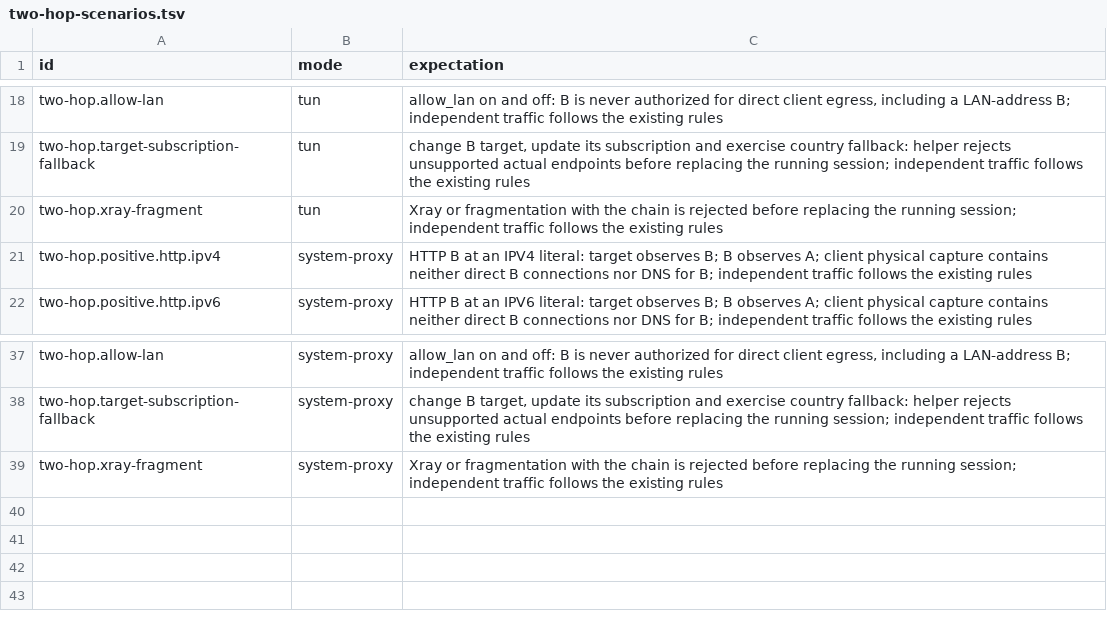
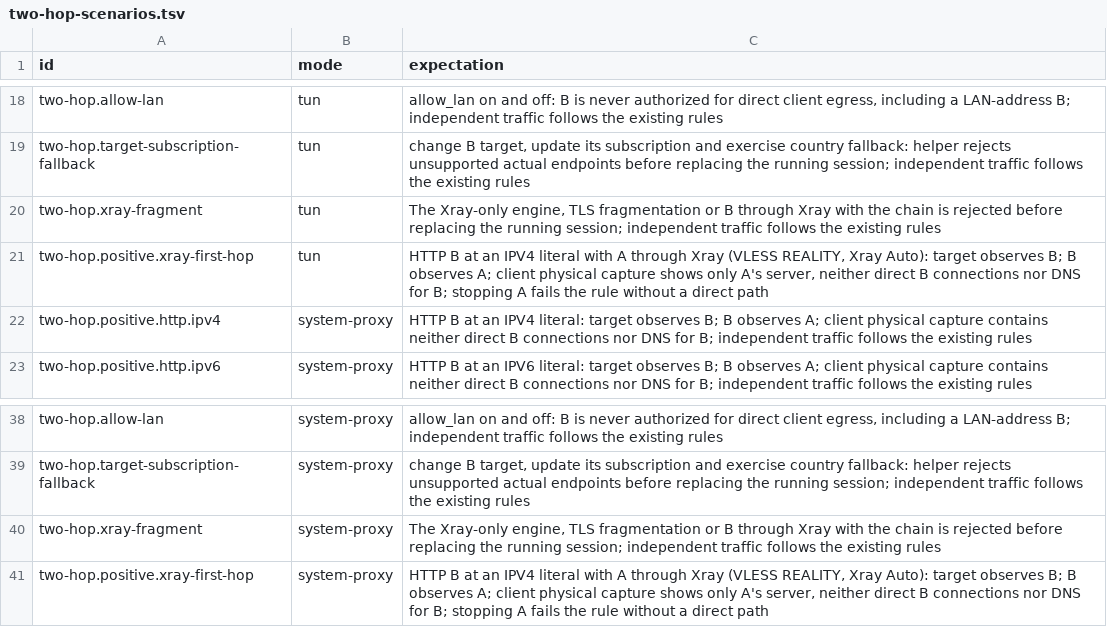
Before and after one commit to eoftgge/rosetun, a TSV file: tools/vm/windows/two-hop-scenarios.tsv, drawn as a sheet; only a part is shown, gaps mark what is left out.

Commit message:
docs: Describe a first hop that runs through Xray
A two-hop exit may now start with a node that runs through Xray, such
as VLESS with REALITY under Xray Auto. The Xray-only engine, TLS
fragmentation and B through Xray stay unsupported. The Windows and
Linux catalogs gain the scenario as UNRUN.

```diff
--- a/tools/vm/windows/two-hop-scenarios.tsv
+++ b/tools/vm/windows/two-hop-scenarios.tsv
@@ -19,3 +19,4 @@ two-hop.allow-lan	tun	allow_lan on and off: B is never authorized for direct cli
 two-hop.target-subscription-fallback	tun	change B target, update its subscription and exercise country fallback: helper rejects unsupported actual endpoints before replacing the running session; independent traffic follows the existing rules
-two-hop.xray-fragment	tun	Xray or fragmentation with the chain is rejected before replacing the running session; independent traffic follows the existing rules
+two-hop.xray-fragment	tun	The Xray-only engine, TLS fragmentation or B through Xray with the chain is rejected before replacing the running session; independent traffic follows the existing rules
+two-hop.positive.xray-first-hop	tun	HTTP B at an IPV4 literal with A through Xray (VLESS REALITY, Xray Auto): target observes B; B observes A; client physical capture shows only A's server, neither direct B connections nor DNS for B; stopping A fails the rule without a direct path
 two-hop.positive.http.ipv4	system-proxy	HTTP B at an IPV4 literal: target observes B; B observes A; client physical capture contains neither direct B connections nor DNS for B; independent traffic follows the existing rules
@@ -38,2 +39,3 @@ two-hop.allow-lan	system-proxy	allow_lan on and off: B is never authorized for d
 two-hop.target-subscription-fallback	system-proxy	change B target, update its subscription and exercise country fallback: helper rejects unsupported actual endpoints before replacing the running session; independent traffic follows the existing rules
-two-hop.xray-fragment	system-proxy	Xray or fragmentation with the chain is rejected before replacing the running session; independent traffic follows the existing rules
+two-hop.xray-fragment	system-proxy	The Xray-only engine, TLS fragmentation or B through Xray with the chain is rejected before replacing the running session; independent traffic follows the existing rules
+two-hop.positive.xray-first-hop	system-proxy	HTTP B at an IPV4 literal with A through Xray (VLESS REALITY, Xray Auto): target observes B; B observes A; client physical capture shows only A's server, neither direct B connections nor DNS for B; stopping A fails the rule without a direct path
```
Also changed, not shown: tools/vm/linux/scenarios-l3.tsv, tools/vm/linux/scenarios-proxy.tsv, 4 other files.
